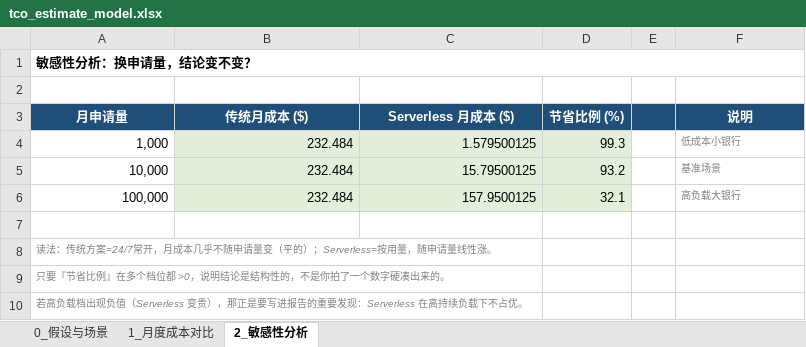
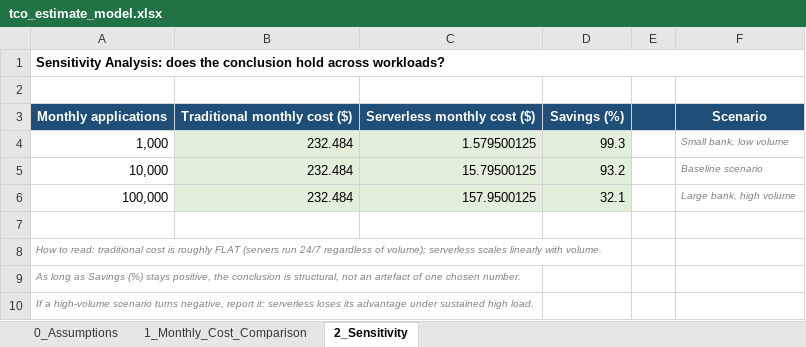
Before and after one commit to zuoyuhong783-sudo/KYC, an Excel workbook: results/tco_estimate_model.xlsx, sheet 2_Sensitivity, drawn as a sheet; values as stored, in another font and other column widths than the file's, no borders; charts and pictures not drawn; removed rows and columns are numbered as before the commit, all else as after; the diff names each change by its address in the sheet, - before the commit and + after, or states it on an @@ line.

Commit message:
[F] cost: convert TCO model and CSV to English

```diff
--- a/results/tco_estimate_model.xlsx (sheet 2_Sensitivity)
+++ b/results/tco_estimate_model.xlsx (sheet 2_Sensitivity)
-sheet tab: 0_假设与场景
+sheet tab: 0_Assumptions
-sheet tab: 1_月度成本对比
+sheet tab: 1_Monthly_Cost_Comparison
-sheet tab: 2_敏感性分析
+sheet tab: 2_Sensitivity
-A1: 敏感性分析：换申请量，结论变不变？
+A1: Sensitivity Analysis: does the conclusion hold across workloads?
-row 3: 月申请量 | 传统月成本 ($) | Serverless 月成本 ($) | 节省比例 (%) |  | 说明
+row 3: Monthly applications | Traditional monthly cost ($) | Serverless monthly cost ($) | Savings (%) |  | Scenario
-F4: 低成本小银行
+F4: Small bank, low volume
-F5: 基准场景
+F5: Baseline scenario
-F6: 高负载大银行
+F6: Large bank, high volume
-A8: 读法：传统方案=24/7常开，月成本几乎不随申请量变（平的）；Serverless=按用量，随申请量线性涨。
+A8: How to read: traditional cost is roughly FLAT (servers run 24/7 regardless of volume); serverless scales linearly with volume.
-A9: 只要『节省比例』在多个档位都 >0，说明结论是结构性的，不是你拍了一个数字硬凑出来的。
+A9: As long as Savings (%) stays positive, the conclusion is structural, not an artefact of one chosen number.
-A10: 若高负载档出现负值（Serverless 变贵），那正是要写进报告的重要发现：Serverless 在高持续负载下不占优。
+A10: If a high-volume scenario turns negative, report it: serverless loses its advantage under sustained high load.
```
Also changed, not shown: sheet 0_Assumptions, sheet 1_Monthly_Cost_Comparison, formulas that keep their value, charts or pictures, 1 other file.
